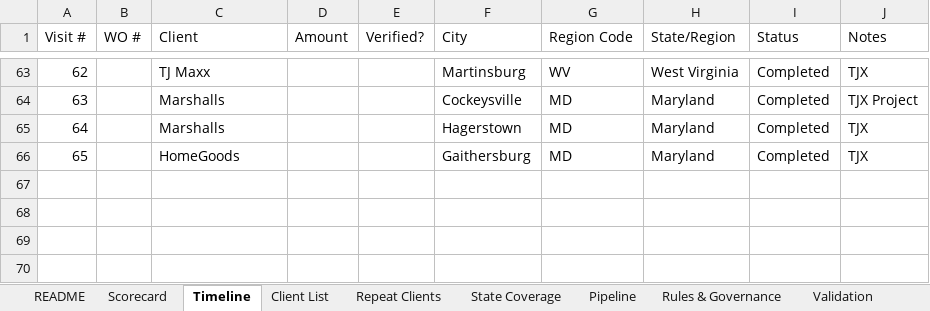
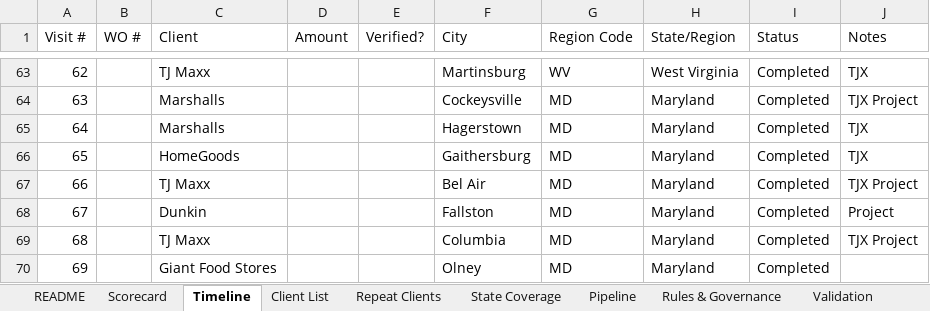
Before and after one commit to BehrHub/Barrister, an Excel workbook: data/Barrister_Master.xlsx, sheet Timeline, drawn as a sheet; only a part is shown, gaps mark what is left out; values as stored, in another font and other column widths than the file's, no borders; conditional formats and table styles not drawn; the diff names each change by its address in the sheet, - before the commit and + after, or states it on an @@ line.

```diff
--- a/data/Barrister_Master.xlsx (sheet Timeline)
+++ b/data/Barrister_Master.xlsx (sheet Timeline)
+row 67: 66 |  | TJ Maxx |  |  | Bel Air | MD | Maryland | Completed | TJX Project
+row 68: 67 |  | Dunkin |  |  | Fallston | MD | Maryland | Completed | Project
+row 69: 68 |  | TJ Maxx |  |  | Columbia | MD | Maryland | Completed | TJX Project
+row 70: 69 |  | Giant Food Stores |  |  | Olney | MD | Maryland | Completed
```
Also changed, not shown: sheet Repeat Clients, sheet Pipeline, sheet Validation, sheet Scorecard, sheet Client List, sheet State Coverage, 21 other files.
